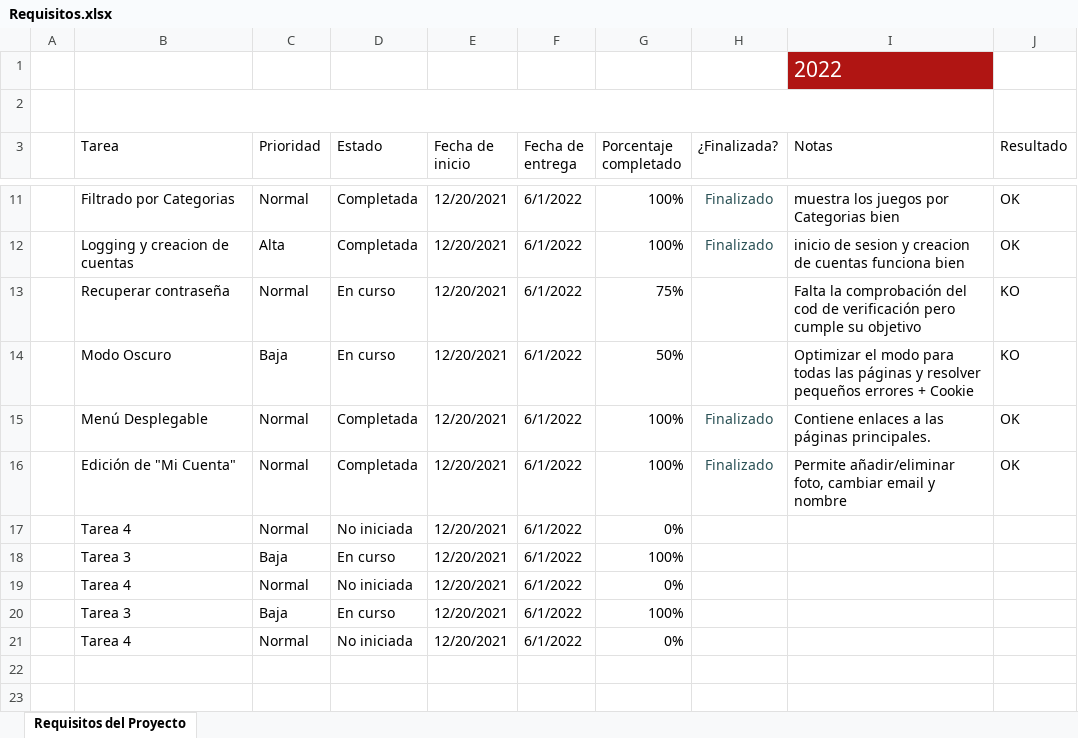
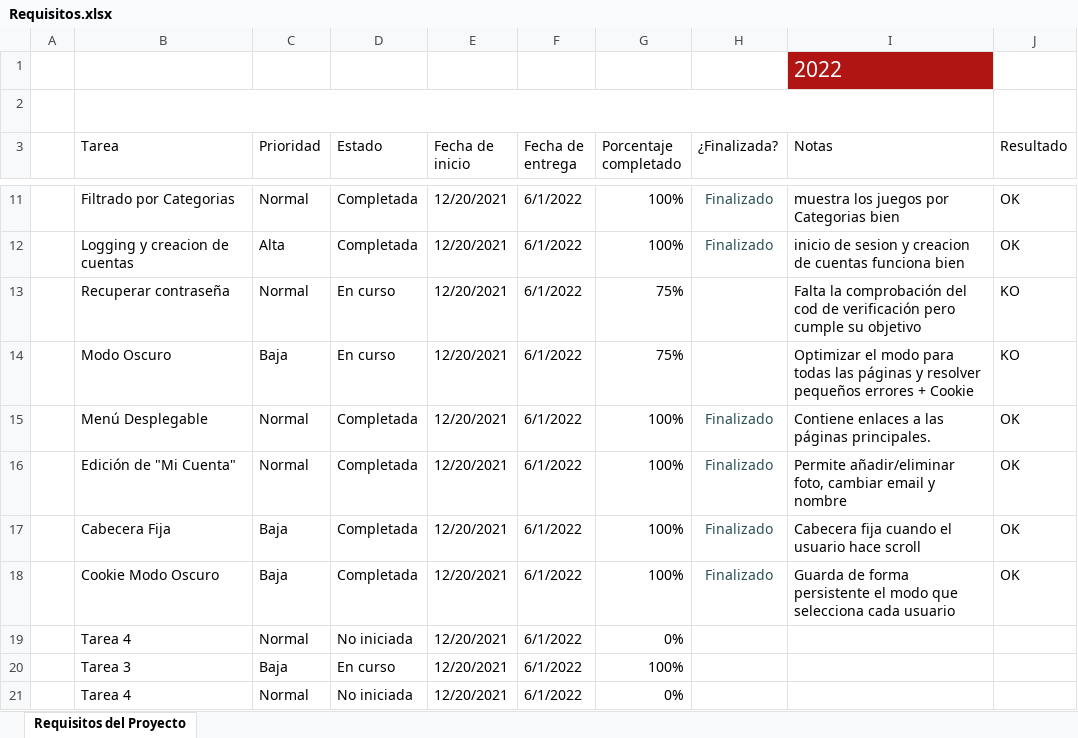
Before and after one commit to iverma500/TFG_DAW, an Excel workbook: Documentación/Requisitos.xlsx, sheet Requisitos del Proyecto, drawn as a sheet; only a part is shown, gaps mark what is left out; values as stored, in another font and other column widths than the file's, no borders; charts and pictures and conditional formats and table styles not drawn; removed rows and columns are numbered as before the commit, all else as after; the diff names each change by its address in the sheet, - before the commit and + after, or states it on an @@ line.

Commit message:
Excel update

```diff
--- a/Documentación/Requisitos.xlsx (sheet Requisitos del Proyecto)
+++ b/Documentación/Requisitos.xlsx (sheet Requisitos del Proyecto)
-G14 (Porcentaje completado): 50%
+G14 (Porcentaje completado): 75%
-row 17:  | Tarea 4 | Normal | No iniciada | 12/20/2021 | 6/1/2022 | 0%
-row 18:  | Tarea 3 | Baja | En curso | 12/20/2021 | 6/1/2022 | 100%
+row 17:  | Cabecera Fija | Baja | Completada | 12/20/2021 | 6/1/2022 | 100% | Finalizado | Cabecera fija cuando el usuario hace scroll | OK
+row 18:  | Cookie Modo Oscuro | Baja | Completada | 12/20/2021 | 6/1/2022 | 100% | Finalizado | Guarda de forma persistente el modo que selecciona cada usuario | OK
```
